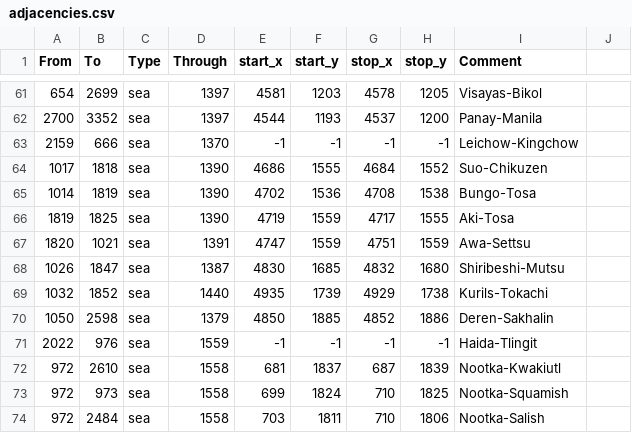
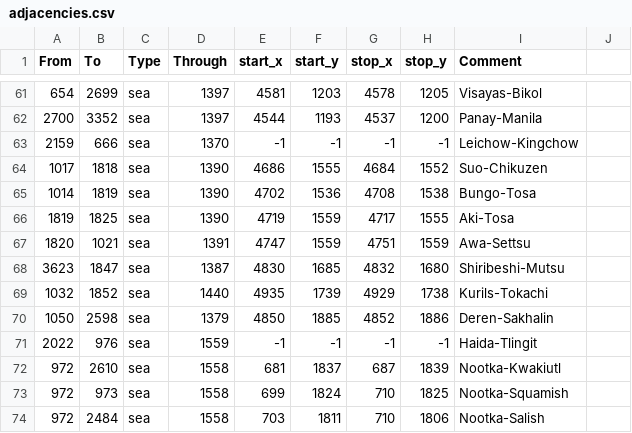
Before and after one commit to Feas2016/Russian-Universalis, a CSV file: STT_E/map/adjacencies.csv, drawn as a sheet; only a part is shown, gaps mark what is left out.

```diff
--- a/STT_E/map/adjacencies.csv
+++ b/STT_E/map/adjacencies.csv
@@ -67,3 +67,3 @@ From;To;Type;Through;start_x;start_y;stop_x;stop_y;Comment;
 1820;1021;sea;1391;4747;1559;4751;1559;Awa-Settsu;
-1026;1847;sea;1387;4830;1685;4832;1680;Shiribeshi-Mutsu;
+3623;1847;sea;1387;4830;1685;4832;1680;Shiribeshi-Mutsu;
 1032;1852;sea;1440;4935;1739;4929;1738;Kurils-Tokachi;
```
Also changed, not shown: 51 other files.
